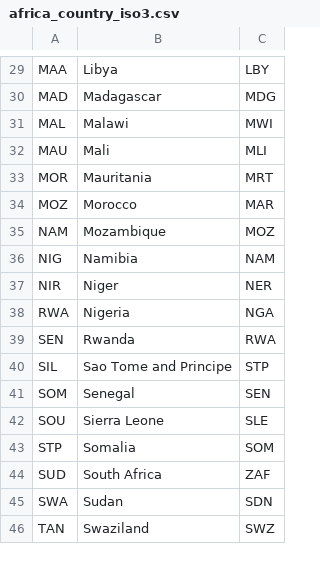
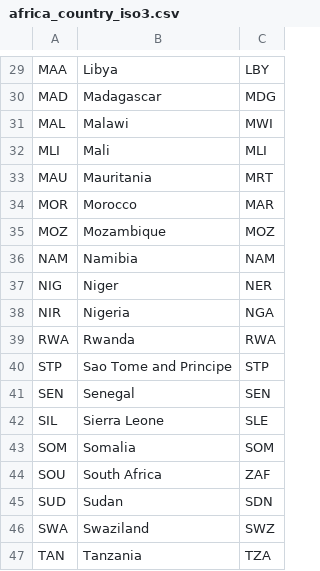
Before and after one commit to bvbunnik/covid-19-africa, a CSV file: africa_country_iso3.csv, drawn as a sheet; only a part is shown, gaps mark what is left out; the diff covers the shown part only.

```diff
--- a/africa_country_iso3.csv
+++ b/africa_country_iso3.csv
@@ -31,16 +31,17 @@ MAD,Madagascar,MDG
 MAL,Malawi,MWI
-MAU,Mali,MLI
-MOR,Mauritania,MRT
-MOZ,Morocco,MAR
-NAM,Mozambique,MOZ
-NIG,Namibia,NAM
-NIR,Niger,NER
-RWA,Nigeria,NGA
-SEN,Rwanda,RWA
-SIL,Sao Tome and Principe,STP
-SOM,Senegal,SEN
-SOU,Sierra Leone,SLE
-STP,Somalia,SOM
-SUD,South Africa,ZAF
-SWA,Sudan,SDN
-TAN,Swaziland,SWZ
+MLI,Mali,MLI
+MAU,Mauritania,MRT
+MOR,Morocco,MAR
+MOZ,Mozambique,MOZ
+NAM,Namibia,NAM
+NIG,Niger,NER
+NIR,Nigeria,NGA
+RWA,Rwanda,RWA
+STP,Sao Tome and Principe,STP
+SEN,Senegal,SEN
+SIL,Sierra Leone,SLE
+SOM,Somalia,SOM
+SOU,South Africa,ZAF
+SUD,Sudan,SDN
+SWA,Swaziland,SWZ
+TAN,Tanzania,TZA
```
Also changed, not shown: 3 added rows, 2 removed rows and 31 edited cells elsewhere in this file, 2 other files.
